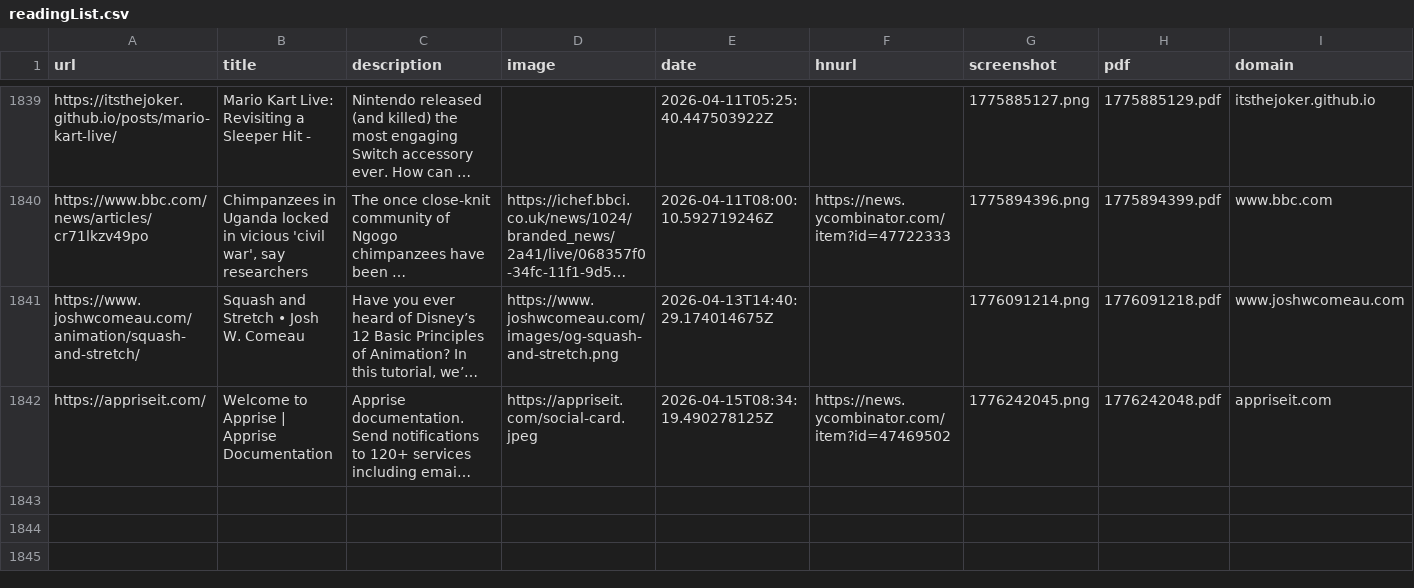
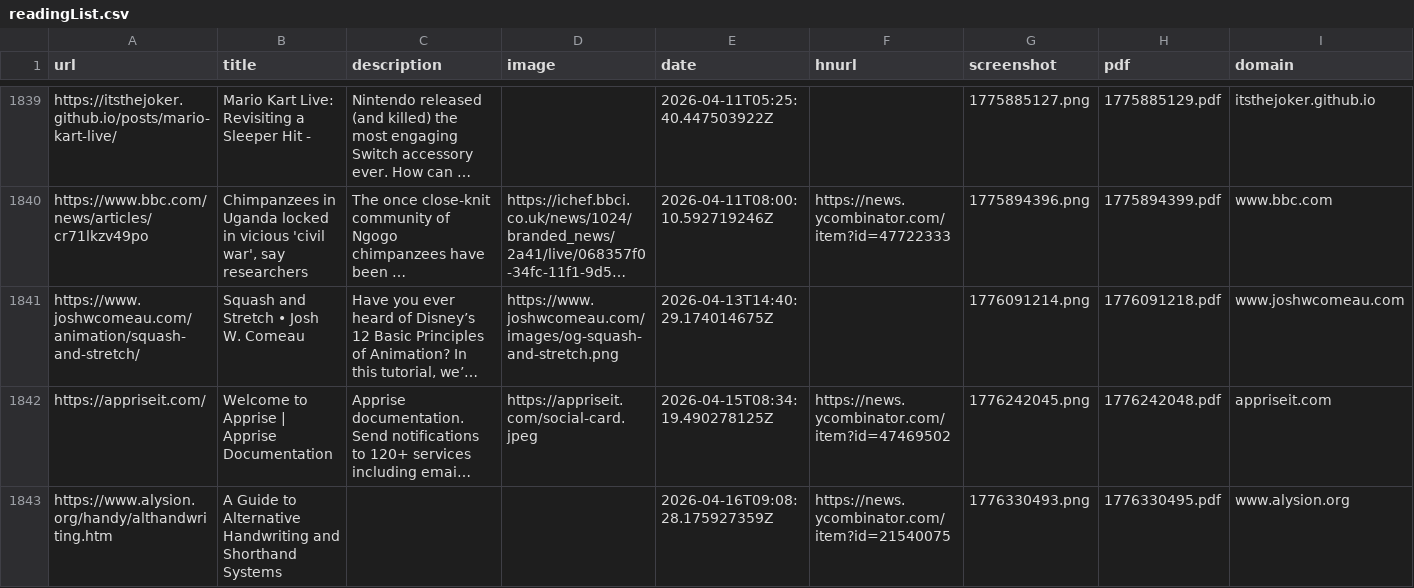
Before and after one commit to jamesmstone/readingList, a CSV file: readingList.csv, drawn as a sheet; only a part is shown, gaps mark what is left out; long unchanged cells end in …; the diff names each change by its address in the sheet, - before the commit and + after, or states it on an @@ line.

Commit message:
Automated reading list update on Thu Apr 16 09:08:28 UTC 2026

```diff
--- a/readingList.csv
+++ b/readingList.csv
+row 1843: https://www.alysion.org/handy/althandwriting.htm | A Guide to Alternative Handwriting and Shorthand Systems |  |  | 2026-04-16T09:08:28.175927359Z | https://news.ycombinator.com/item?id=21540075 | 1776330493.png | 1776330495.pdf | www.alysion.org
```
Also changed, not shown: 2 other files.
